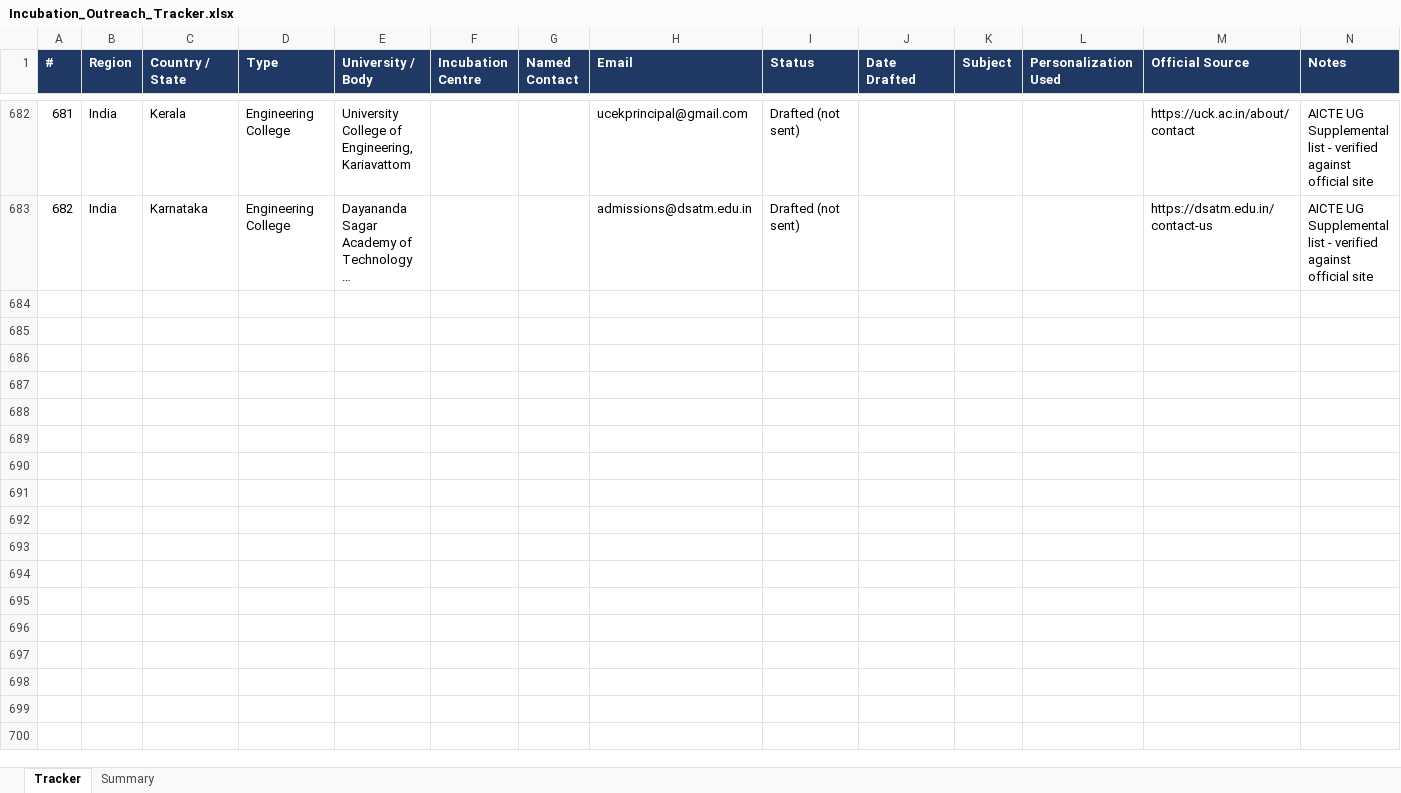
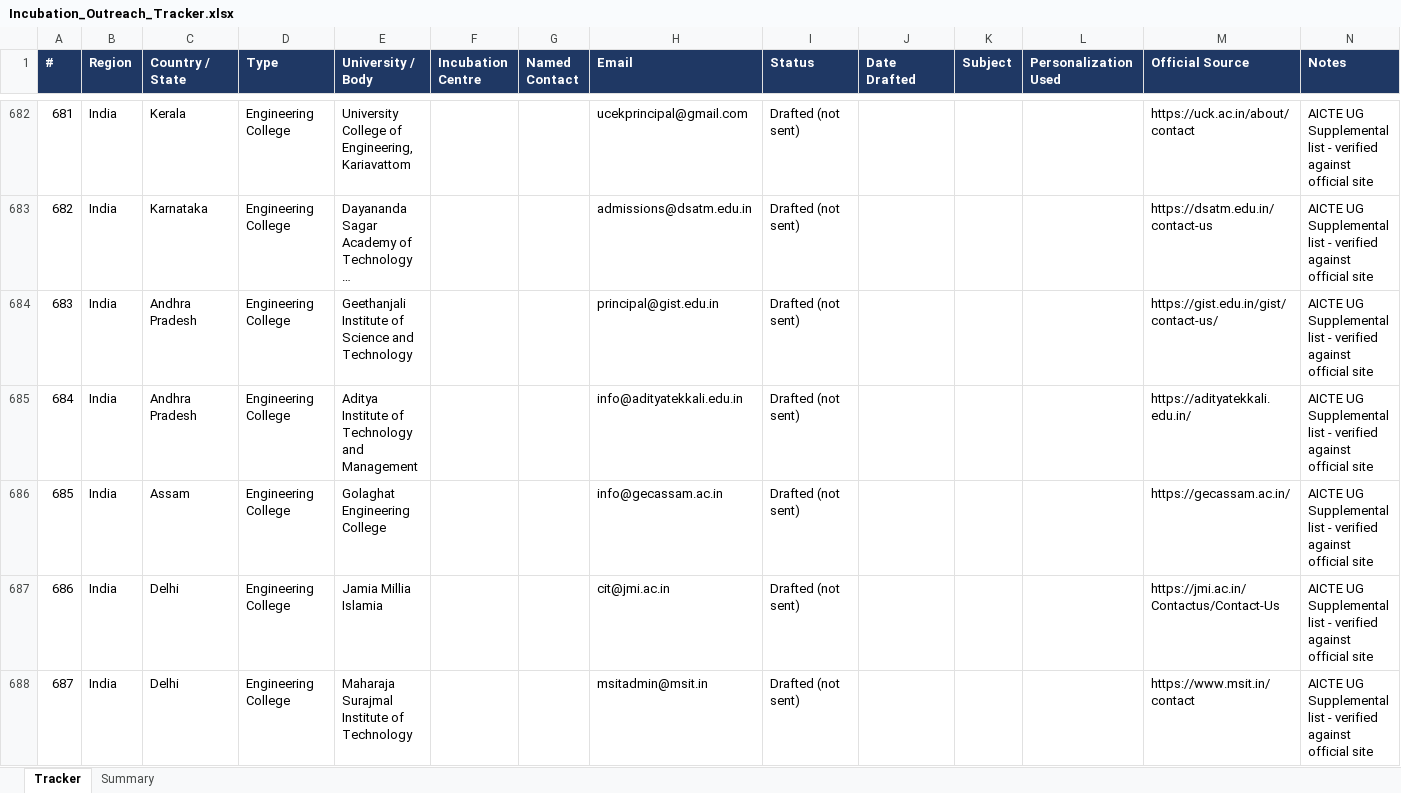
Before and after one commit to Madhi1615/mentor-outreach, an Excel workbook: data/Incubation_Outreach_Tracker.xlsx, sheet Tracker, drawn as a sheet; only a part is shown, gaps mark what is left out; long unchanged cells end in …; values as stored, in another font and other column widths than the file's, no borders; rows hold the shown columns only; the diff covers the shown part only; the diff names each change by its address in the sheet, - before the commit and + after, or states it on an @@ line.

```diff
--- a/data/Incubation_Outreach_Tracker.xlsx (sheet Tracker)
+++ b/data/Incubation_Outreach_Tracker.xlsx (sheet Tracker)
+row 684: 683 | India | Andhra Pradesh | Engineering College | Geethanjali Institute of Science and Technology |  |  | principal@gist.edu.in | Drafted (not sent) |  |  |  | https://gist.edu.in/gist/contact-us/ | AICTE UG Supplemental list - verified against official site
+row 685: 684 | India | Andhra Pradesh | Engineering College | Aditya Institute of Technology and Management |  |  | info@adityatekkali.edu.in | Drafted (not sent) |  |  |  | https://adityatekkali.edu.in/ | AICTE UG Supplemental list - verified against official site
+row 686: 685 | India | Assam | Engineering College | Golaghat Engineering College |  |  | info@gecassam.ac.in | Drafted (not sent) |  |  |  | https://gecassam.ac.in/ | AICTE UG Supplemental list - verified against official site
+row 687: 686 | India | Delhi | Engineering College | Jamia Millia Islamia |  |  | cit@jmi.ac.in | Drafted (not sent) |  |  |  | https://jmi.ac.in/Contactus/Contact-Us | AICTE UG Supplemental list - verified against official site
+row 688: 687 | India | Delhi | Engineering College | Maharaja Surajmal Institute of Technology |  |  | msitadmin@msit.in | Drafted (not sent) |  |  |  | https://www.msit.in/contact | AICTE UG Supplemental list - verified against official site
```
Also changed, not shown: 55 added rows elsewhere in this sheet, sheet Summary.
